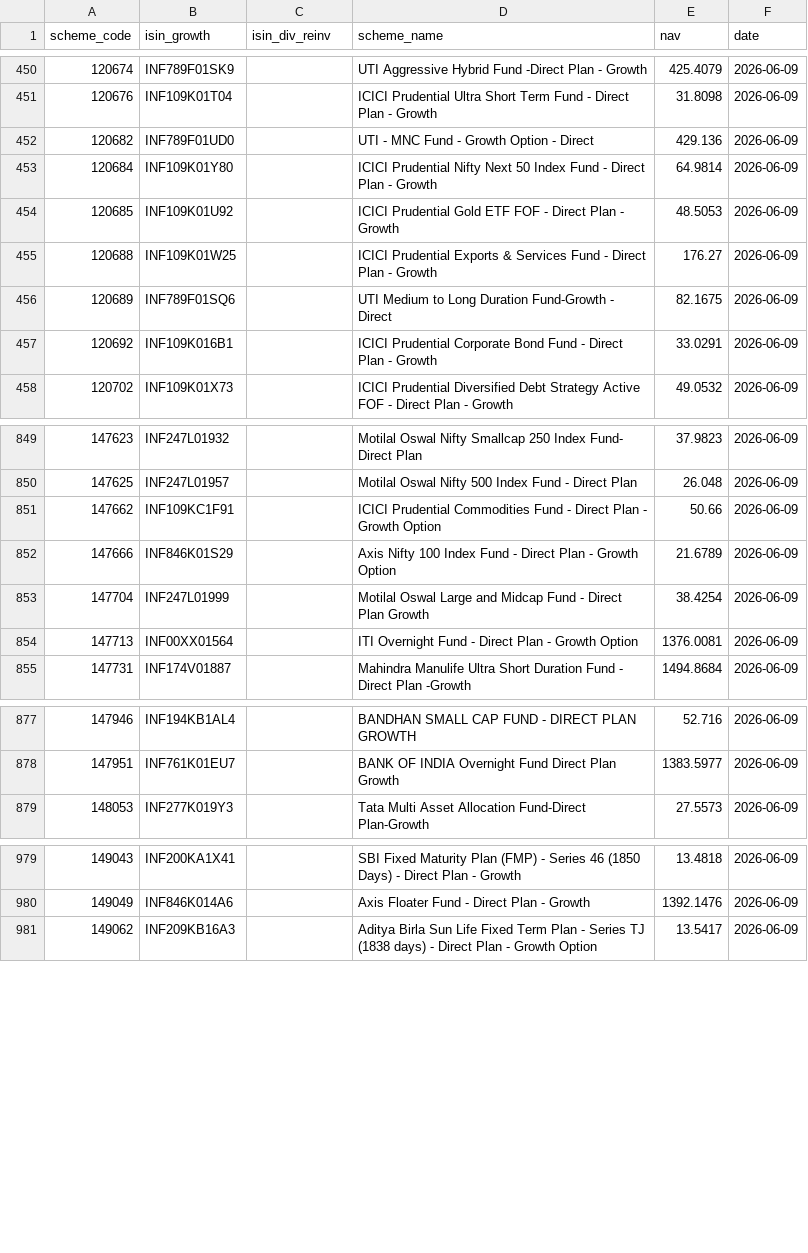
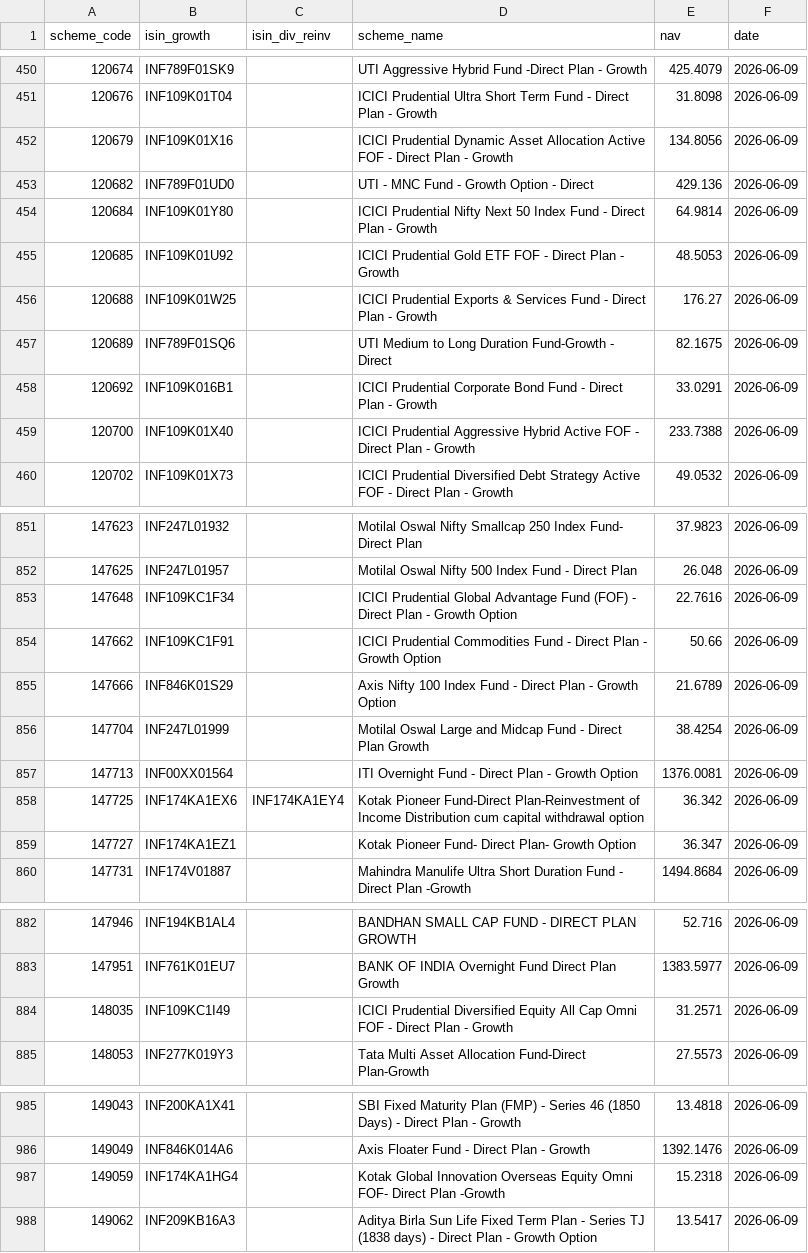
Before and after one commit to finfee-ai/nav-data-dump, a CSV file: data/daily/2026-06-09.csv, drawn as a sheet; only a part is shown, gaps mark what is left out; the diff covers the shown part only; the diff names each change by its address in the sheet, - before the commit and + after, or states it on an @@ line.

```diff
--- a/data/daily/2026-06-09.csv
+++ b/data/daily/2026-06-09.csv
+row 452: 120679 | INF109K01X16 |  | ICICI Prudential Dynamic Asset Allocation Active FOF - Direct Plan - Growth | 134.8056 | 2026-06-09
+row 459: 120700 | INF109K01X40 |  | ICICI Prudential Aggressive Hybrid Active FOF - Direct Plan - Growth | 233.7388 | 2026-06-09
+row 853: 147648 | INF109KC1F34 |  | ICICI Prudential Global Advantage Fund (FOF) - Direct Plan - Growth Option | 22.7616 | 2026-06-09
+row 858: 147725 | INF174KA1EX6 | INF174KA1EY4 | Kotak Pioneer Fund-Direct Plan-Reinvestment of Income Distribution cum capital withdrawal option | 36.342 | 2026-06-09
+row 859: 147727 | INF174KA1EZ1 |  | Kotak Pioneer Fund- Direct Plan- Growth Option | 36.347 | 2026-06-09
+row 884: 148035 | INF109KC1I49 |  | ICICI Prudential Diversified Equity All Cap Omni FOF - Direct Plan - Growth | 31.2571 | 2026-06-09
+row 987: 149059 | INF174KA1HG4 |  | Kotak Global Innovation Overseas Equity Omni FOF- Direct Plan -Growth | 15.2318 | 2026-06-09
```
Also changed, not shown: 3 added rows elsewhere in this file, data/latest.csv, metadata/scheme_master.csv, 3 other files.
